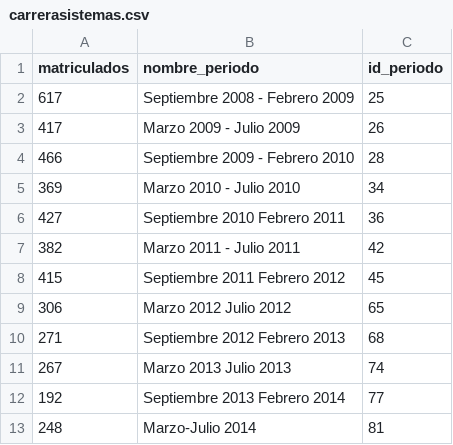
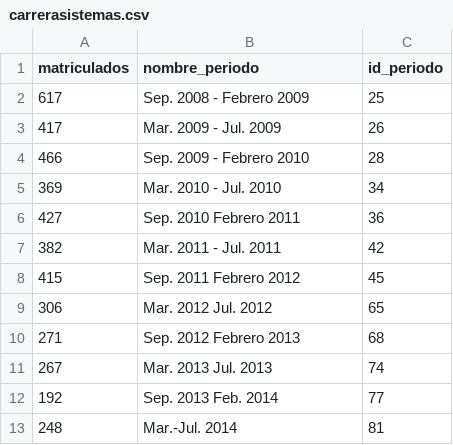
Before and after one commit to miltonlab/pyresearch, a CSV file: ticcisunl2014/taller/carrerasistemas.csv, drawn as a sheet.

```diff
--- a/ticcisunl2014/taller/carrerasistemas.csv
+++ b/ticcisunl2014/taller/carrerasistemas.csv
@@ -1,13 +1,13 @@
 matriculados,nombre_periodo,id_periodo
-617,Septiembre 2008 - Febrero 2009,25
-417,Marzo 2009 - Julio 2009,26
-466,Septiembre 2009 - Febrero 2010,28
-369,Marzo 2010 - Julio 2010,34
-427,Septiembre 2010 Febrero 2011,36
-382,Marzo 2011 - Julio 2011 ,42
-415,Septiembre 2011 Febrero 2012,45
-306,Marzo 2012 Julio 2012,65
-271,Septiembre 2012 Febrero 2013,68
-267,Marzo 2013 Julio 2013,74
-192,Septiembre 2013 Febrero 2014,77
-248,Marzo-Julio 2014,81
+617,Sep. 2008 - Febrero 2009,25
+417,Mar. 2009 - Jul. 2009,26
+466,Sep. 2009 - Febrero 2010,28
+369,Mar. 2010 - Jul. 2010,34
+427,Sep. 2010 Febrero 2011,36
+382,Mar. 2011 - Jul. 2011 ,42
+415,Sep. 2011 Febrero 2012,45
+306,Mar. 2012 Jul. 2012,65
+271,Sep. 2012 Febrero 2013,68
+267,Mar. 2013 Jul. 2013,74
+192,Sep. 2013 Feb. 2014,77
+248,Mar.-Jul. 2014,81
```
Also changed, not shown: ticcisunl2014/taller/unl.csv, 1 other file.
